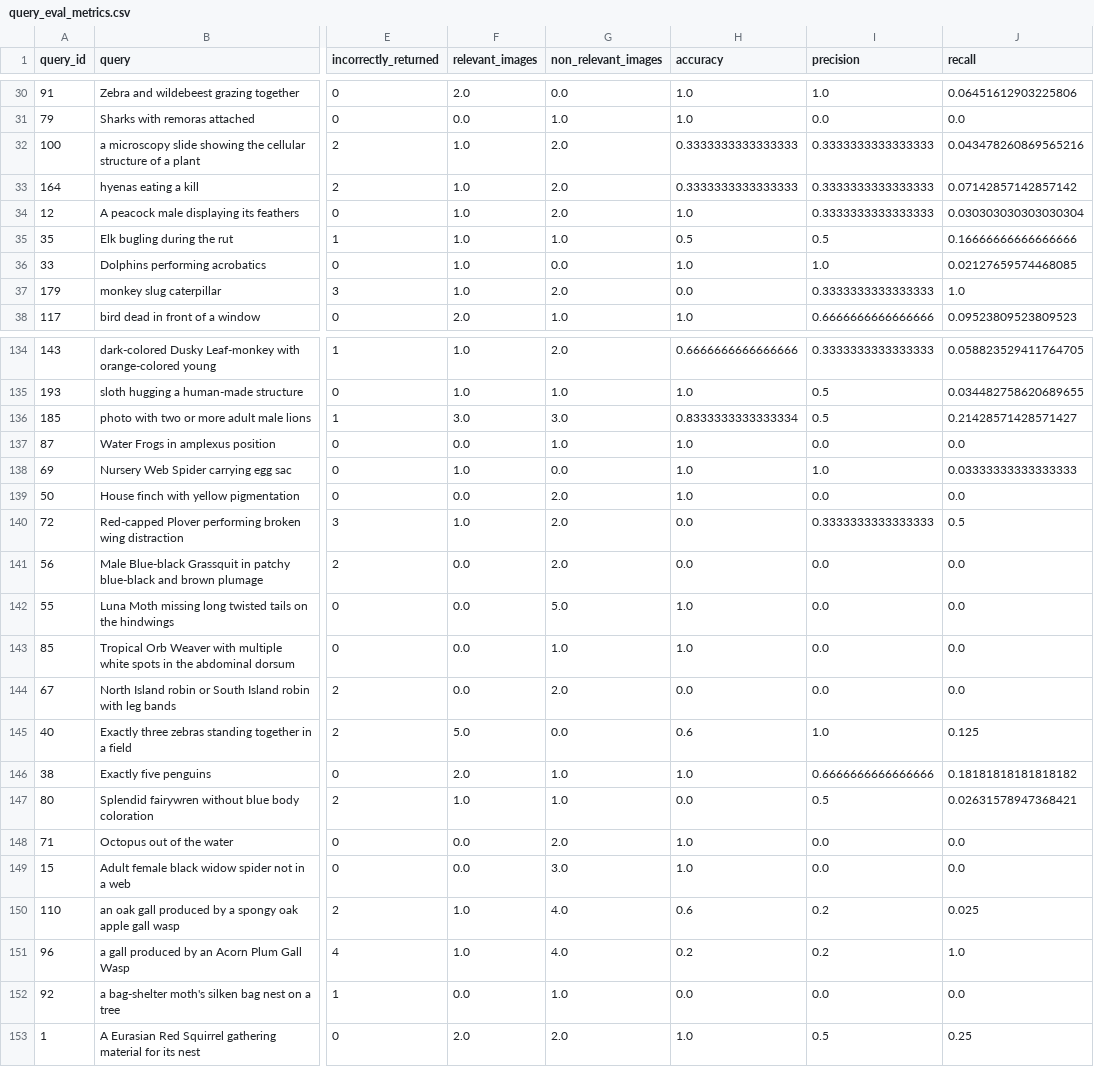
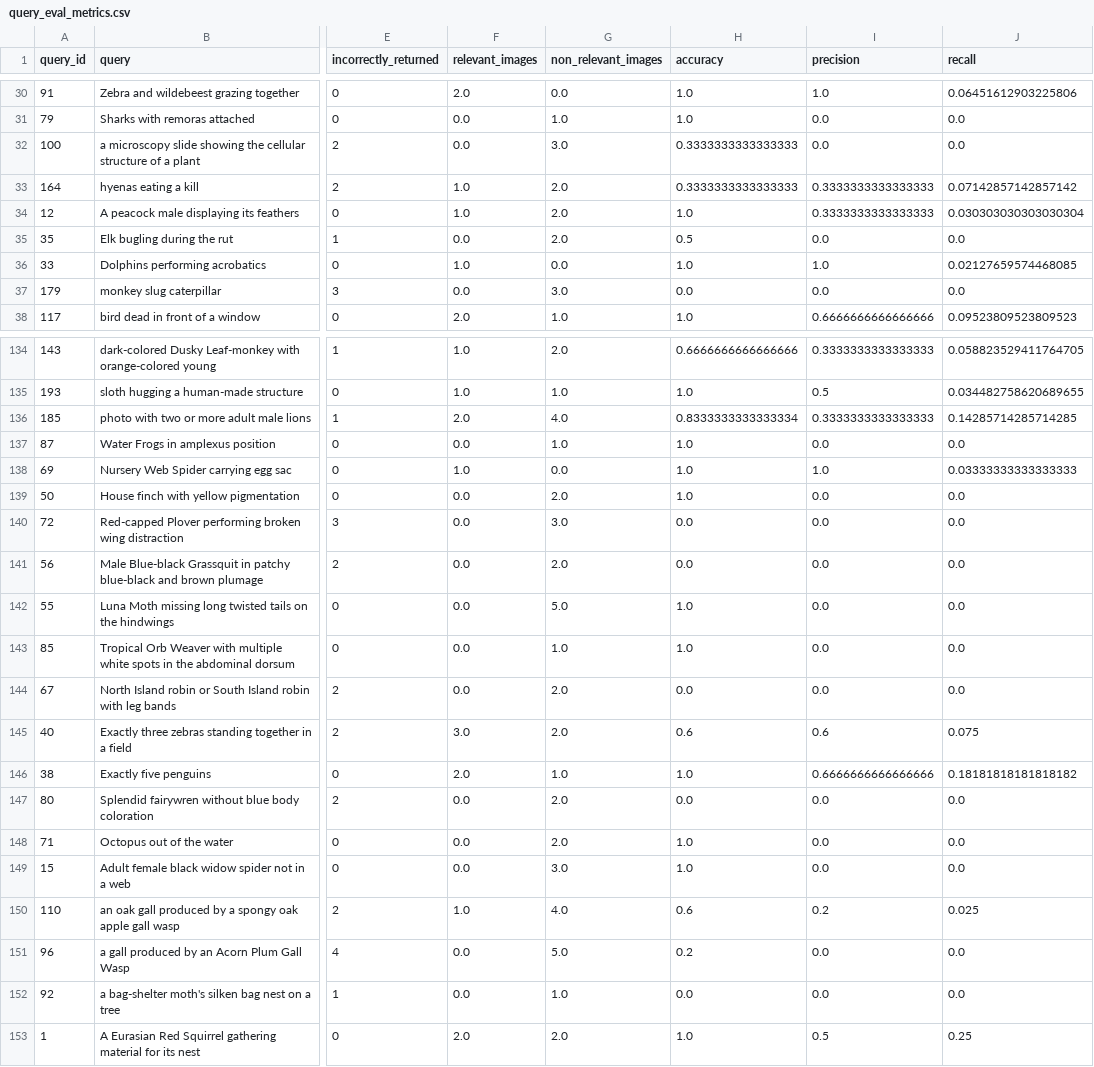
Before and after one commit to waggle-sensor/sage-vectordb-example, a CSV file: INQUIRE_benchmark/results/query_eval_metrics.csv, drawn as a sheet; only a part is shown, gaps mark what is left out; the diff covers the shown part only; the diff names each change by its address in the sheet, - before the commit and + after, or states it on an @@ line.

Commit message:
updated results

```diff
--- a/INQUIRE_benchmark/results/query_eval_metrics.csv
+++ b/INQUIRE_benchmark/results/query_eval_metrics.csv
-F32 (relevant_images): 1.0
+F32 (relevant_images): 0.0
-G32 (non_relevant_images): 2.0
+G32 (non_relevant_images): 3.0
-I32 (precision): 0.3333333333333333
+I32 (precision): 0.0
-J32 (recall): 0.043478260869565216
+J32 (recall): 0.0
-F35 (relevant_images): 1.0
+F35 (relevant_images): 0.0
-G35 (non_relevant_images): 1.0
+G35 (non_relevant_images): 2.0
-I35 (precision): 0.5
+I35 (precision): 0.0
-J35 (recall): 0.16666666666666666
+J35 (recall): 0.0
-F37 (relevant_images): 1.0
+F37 (relevant_images): 0.0
-G37 (non_relevant_images): 2.0
+G37 (non_relevant_images): 3.0
-I37 (precision): 0.3333333333333333
+I37 (precision): 0.0
-J37 (recall): 1.0
+J37 (recall): 0.0
-F136 (relevant_images): 3.0
+F136 (relevant_images): 2.0
-G136 (non_relevant_images): 3.0
+G136 (non_relevant_images): 4.0
-I136 (precision): 0.5
+I136 (precision): 0.3333333333333333
-J136 (recall): 0.21428571428571427
+J136 (recall): 0.14285714285714285
-F140 (relevant_images): 1.0
+F140 (relevant_images): 0.0
-G140 (non_relevant_images): 2.0
+G140 (non_relevant_images): 3.0
-I140 (precision): 0.3333333333333333
+I140 (precision): 0.0
-J140 (recall): 0.5
+J140 (recall): 0.0
-F145 (relevant_images): 5.0
+F145 (relevant_images): 3.0
-G145 (non_relevant_images): 0.0
+G145 (non_relevant_images): 2.0
-I145 (precision): 1.0
+I145 (precision): 0.6
-J145 (recall): 0.125
+J145 (recall): 0.075
-F147 (relevant_images): 1.0
+F147 (relevant_images): 0.0
-G147 (non_relevant_images): 1.0
+G147 (non_relevant_images): 2.0
-I147 (precision): 0.5
+I147 (precision): 0.0
-J147 (recall): 0.02631578947368421
+J147 (recall): 0.0
-F151 (relevant_images): 1.0
+F151 (relevant_images): 0.0
-G151 (non_relevant_images): 4.0
+G151 (non_relevant_images): 5.0
-I151 (precision): 0.2
+I151 (precision): 0.0
-J151 (recall): 1.0
+J151 (recall): 0.0
```
Also changed, not shown: 52 edited cells elsewhere in this file.
